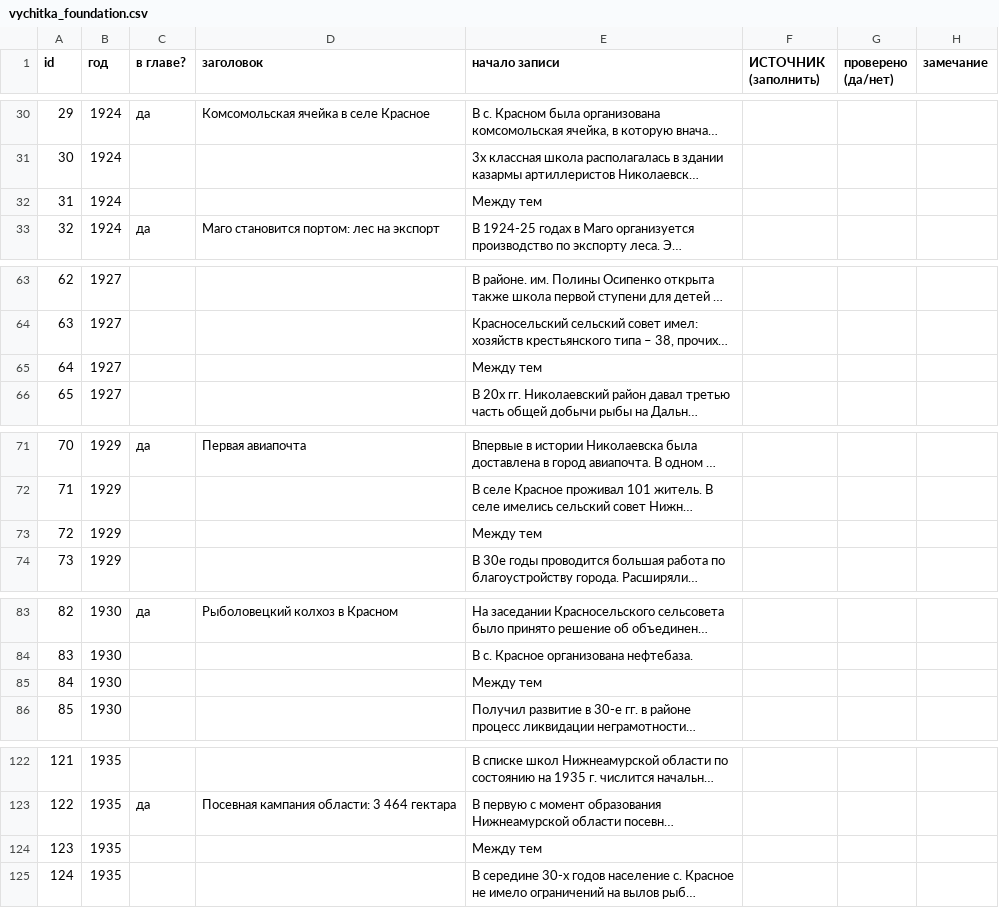
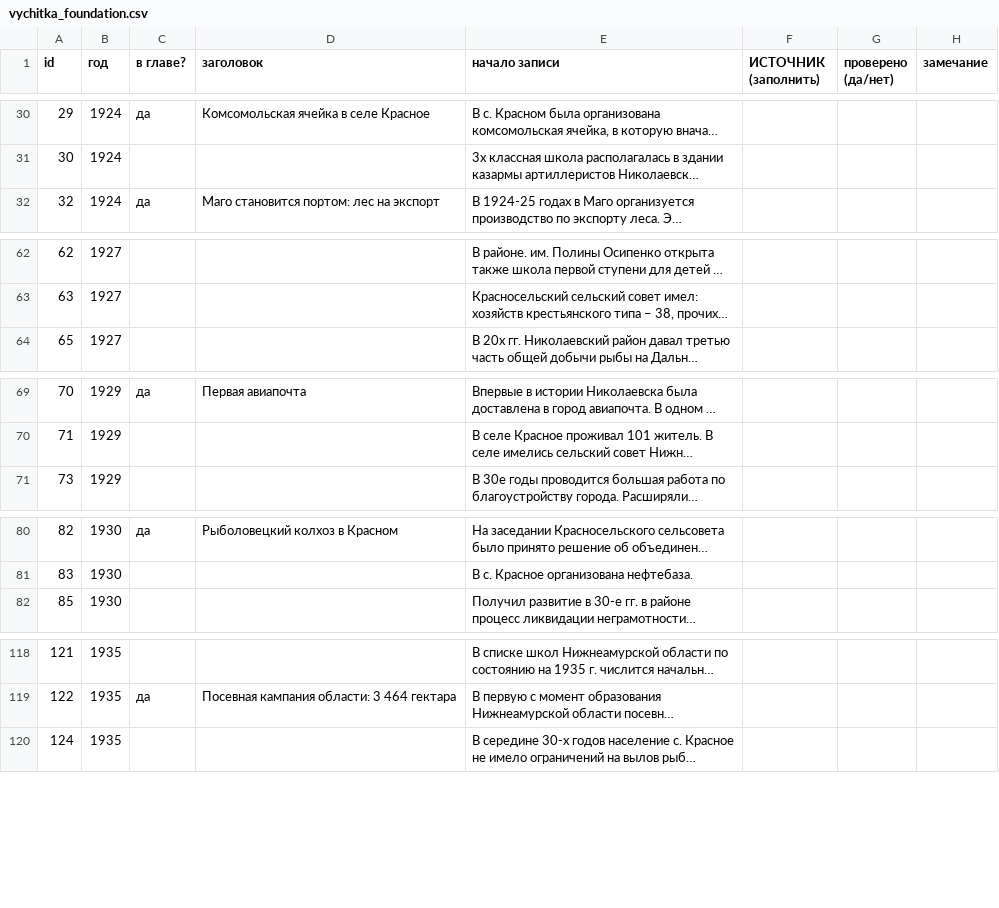
Before and after one commit to p34820669-art/nikolaevsk-sovet, a CSV file: data/vychitka_foundation.csv, drawn as a sheet; only a part is shown, gaps mark what is left out; long unchanged cells end in …; the diff covers the shown part only; the diff names each change by its address in the sheet, - before the commit and + after, or states it on an @@ line.

```diff
--- a/data/vychitka_foundation.csv
+++ b/data/vychitka_foundation.csv
-row 32: 31 | 1924 |  |  | Между тем
-row 65: 64 | 1927 |  |  | Между тем
-row 73: 72 | 1929 |  |  | Между тем
-row 85: 84 | 1930 |  |  | Между тем
-row 124: 123 | 1935 |  |  | Между тем
```
Also changed, not shown: 1 removed row elsewhere in this file, data/vychitka_builders.csv, data/vychitka_growth.csv, 8 other files.
